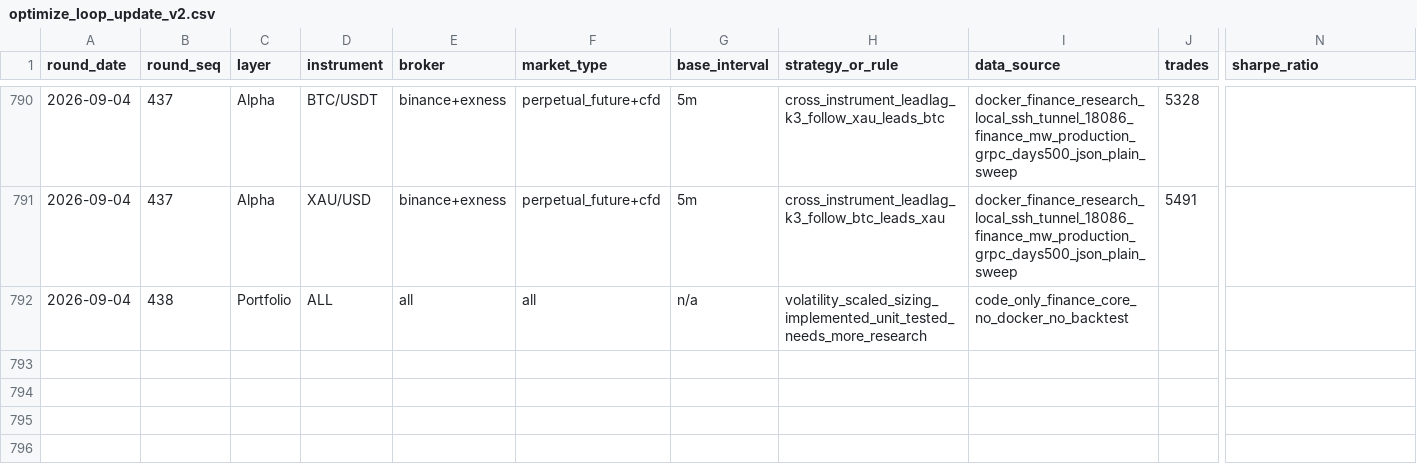
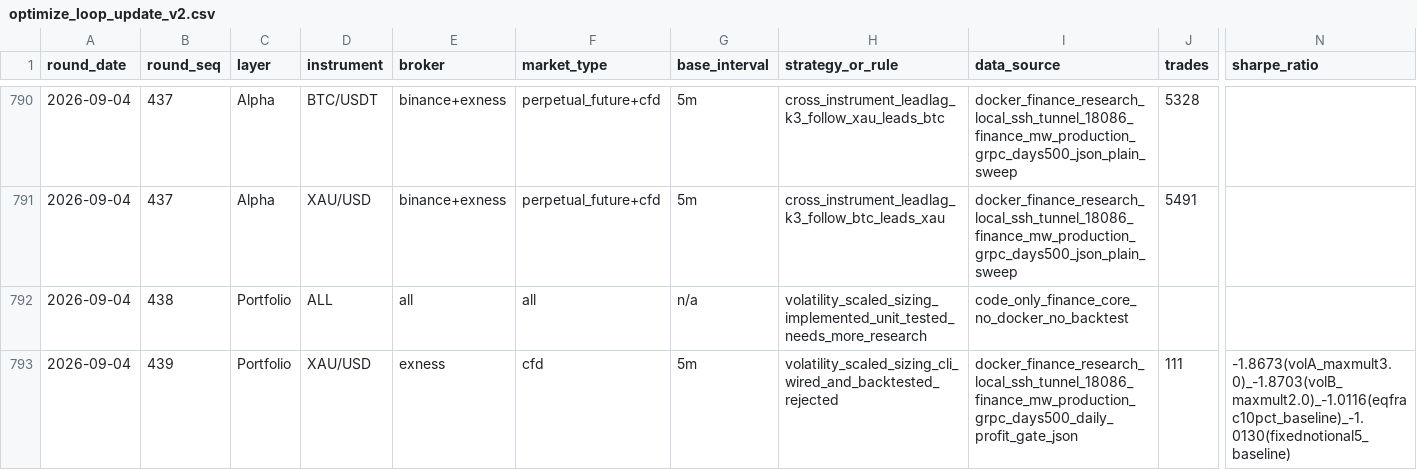
Before and after one commit to ThanhNguyenDat/finance-workspace, a CSV file: research/quant/reports/optimize_loop_update_v2.csv, drawn as a sheet; only a part is shown, gaps mark what is left out; rows hold the shown columns only; the diff names each change by its address in the sheet, - before the commit and + after, or states it on an @@ line.

Commit message:
docs(research): round 439 — volatility-scaled sizing CLI-wired and backtested, REJECTED, closes index item 3
Adds finance-research CLI wiring for PositionSizing::VolatilityScaled
(finance-live-action commit 5bd2634) and runs the honest holdout backtest
round435/438 deferred. On exness XAU, the candidate is decisively worse
than both deployed sizing baselines (fixed-pct, compounding-10pct) at two
max_multiplier sensitivity points -- anti-correlated with the Alpha's edge
rather than miscalibrated. Section 0.5's last open item is now closed.

```diff
--- a/research/quant/reports/optimize_loop_update_v2.csv
+++ b/research/quant/reports/optimize_loop_update_v2.csv
+row 793: 2026-09-04 | 439 | Portfolio | XAU/USD | exness | cfd | 5m | volatility_scaled_sizing_cli_wired_and_backtested_rejected | docker_finance_research_local_ssh_tunnel_18086_finance_mw_production_grpc_days500_daily_profit_gate_json | 111 | -1.8673(volA_maxmult3.0)_-1.8703(volB_maxmult2.0)_-1.0116(eqfrac10pct_baseline)_-1.0130(fixednotional5_baseline)
```
Also changed, not shown: 2 other files.
